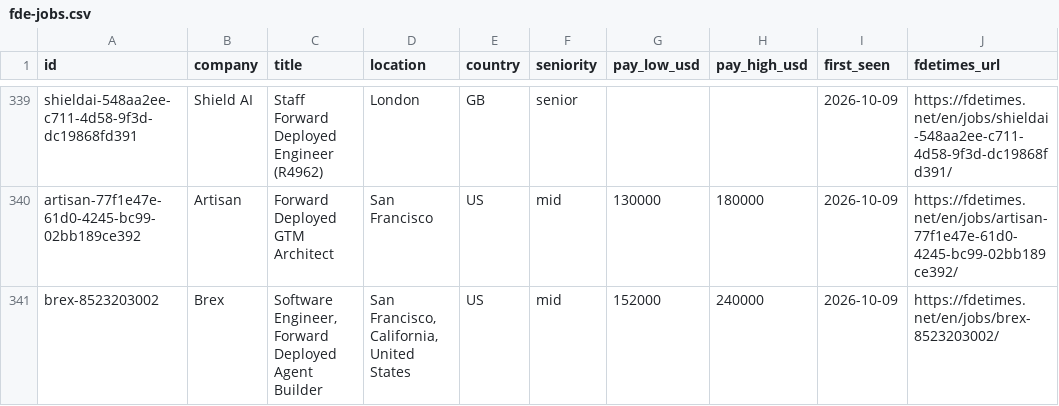
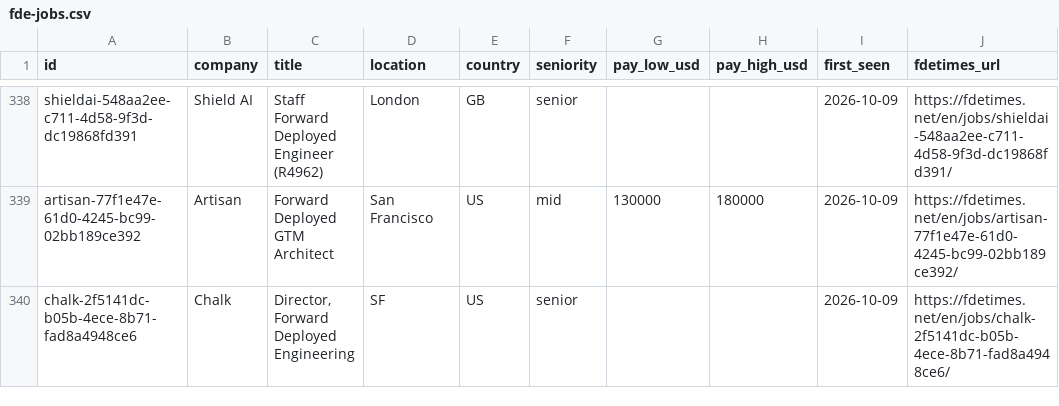
Before and after one commit to stephanelx88/forward-deployed-engineer-jobs, a CSV file: data/fde-jobs.csv, drawn as a sheet; only a part is shown, gaps mark what is left out; the shorter side is filled out with more unchanged rows; the diff covers the shown part only; the diff names each change by its address in the sheet, - before the commit and + after, or states it on an @@ line.

Commit message:
data: 2026-10-22 (596 roles, 87 companies)

```diff
--- a/data/fde-jobs.csv
+++ b/data/fde-jobs.csv
-row 341: brex-8523203002 | Brex | Software Engineer, Forward Deployed Agent Builder | San Francisco, California, United States | US | mid | 152000 | 240000 | 2026-10-09 | https://fdetimes.net/en/jobs/brex-8523203002/
```
Also changed, not shown: 3 removed rows and 3 edited cells elsewhere in this file, 1 other file.
